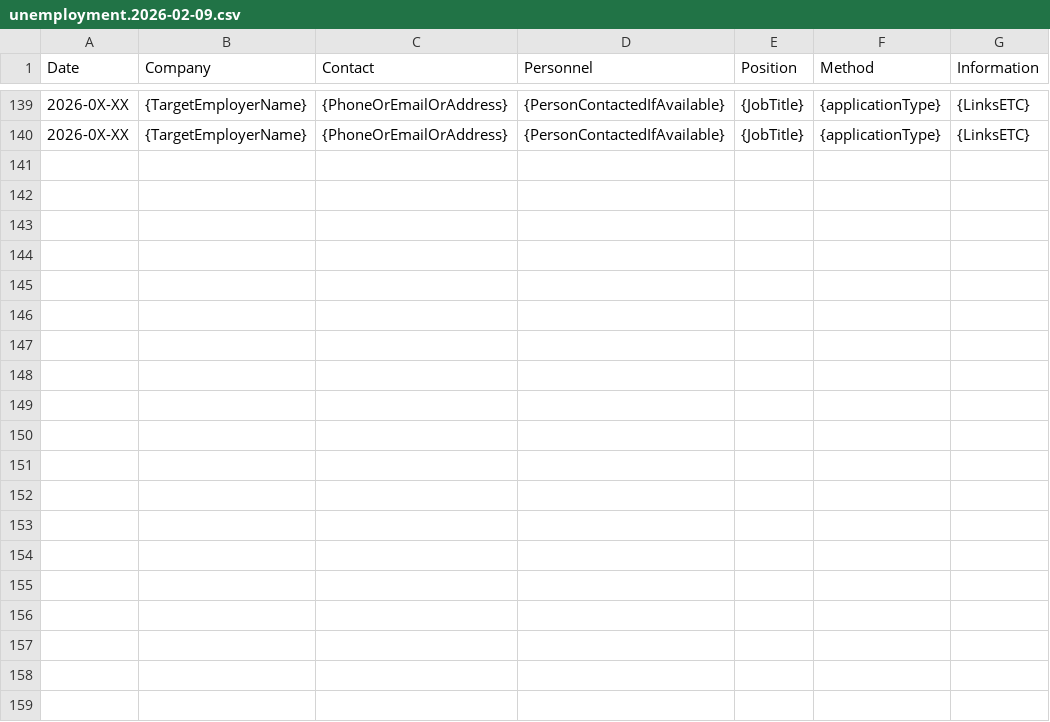
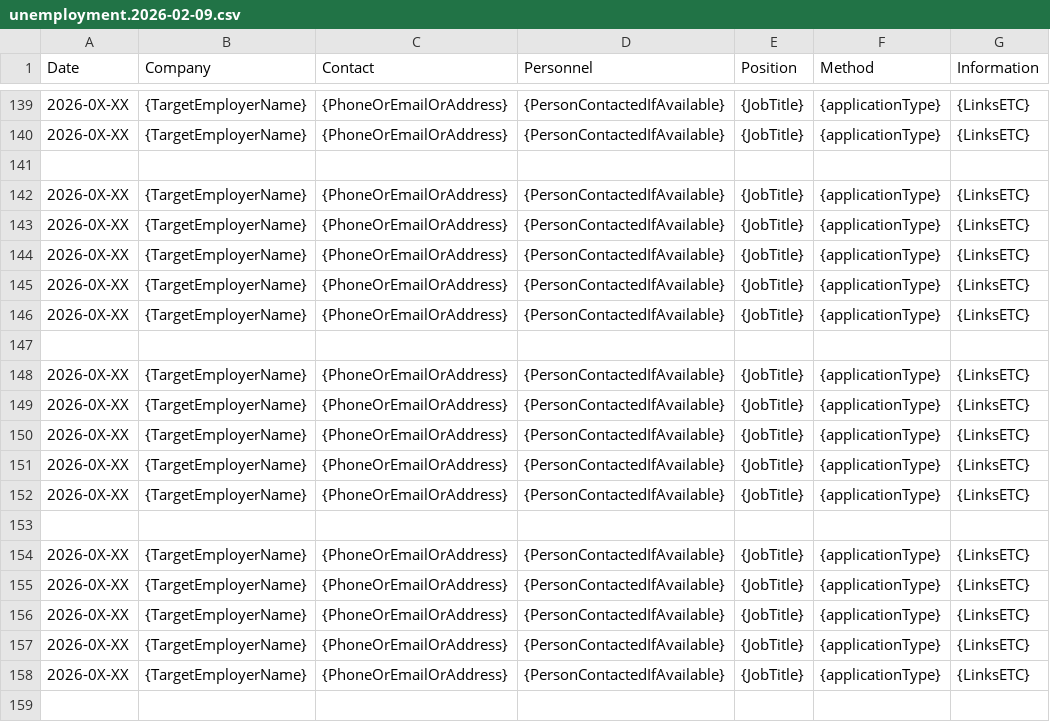
Before and after one commit to cScarlson/cScarlson.github.io, a CSV file: backoffice/unemployment/unemployment.2026-02-09.csv, drawn as a sheet; only a part is shown, gaps mark what is left out; the diff covers the shown part only.

```diff
--- a/backoffice/unemployment/unemployment.2026-02-09.csv
+++ b/backoffice/unemployment/unemployment.2026-02-09.csv
@@ -140 +140,20 @@ Date,           Company,                                    Contact,
 "2026-0X-XX",   "{TargetEmployerName}",                     "{PhoneOrEmailOrAddress}",          "{PersonContactedIfAvailable}",     "{JobTitle}",                                                   "{applicationType}",    "{LinksETC}"
+
+"2026-0X-XX",   "{TargetEmployerName}",                     "{PhoneOrEmailOrAddress}",          "{PersonContactedIfAvailable}",     "{JobTitle}",                                                   "{applicationType}",    "{LinksETC}"
+"2026-0X-XX",   "{TargetEmployerName}",                     "{PhoneOrEmailOrAddress}",          "{PersonContactedIfAvailable}",     "{JobTitle}",                                                   "{applicationType}",    "{LinksETC}"
+"2026-0X-XX",   "{TargetEmployerName}",                     "{PhoneOrEmailOrAddress}",          "{PersonContactedIfAvailable}",     "{JobTitle}",                                                   "{applicationType}",    "{LinksETC}"
+"2026-0X-XX",   "{TargetEmployerName}",                     "{PhoneOrEmailOrAddress}",          "{PersonContactedIfAvailable}",     "{JobTitle}",                                                   "{applicationType}",    "{LinksETC}"
+"2026-0X-XX",   "{TargetEmployerName}",                     "{PhoneOrEmailOrAddress}",          "{PersonContactedIfAvailable}",     "{JobTitle}",                                                   "{applicationType}",    "{LinksETC}"
+
+"2026-0X-XX",   "{TargetEmployerName}",                     "{PhoneOrEmailOrAddress}",          "{PersonContactedIfAvailable}",     "{JobTitle}",                                                   "{applicationType}",    "{LinksETC}"
+"2026-0X-XX",   "{TargetEmployerName}",                     "{PhoneOrEmailOrAddress}",          "{PersonContactedIfAvailable}",     "{JobTitle}",                                                   "{applicationType}",    "{LinksETC}"
+"2026-0X-XX",   "{TargetEmployerName}",                     "{PhoneOrEmailOrAddress}",          "{PersonContactedIfAvailable}",     "{JobTitle}",                                                   "{applicationType}",    "{LinksETC}"
+"2026-0X-XX",   "{TargetEmployerName}",                     "{PhoneOrEmailOrAddress}",          "{PersonContactedIfAvailable}",     "{JobTitle}",                                                   "{applicationType}",    "{LinksETC}"
+"2026-0X-XX",   "{TargetEmployerName}",                     "{PhoneOrEmailOrAddress}",          "{PersonContactedIfAvailable}",     "{JobTitle}",                                                   "{applicationType}",    "{LinksETC}"
+
+"2026-0X-XX",   "{TargetEmployerName}",                     "{PhoneOrEmailOrAddress}",          "{PersonContactedIfAvailable}",     "{JobTitle}",                                                   "{applicationType}",    "{LinksETC}"
+"2026-0X-XX",   "{TargetEmployerName}",                     "{PhoneOrEmailOrAddress}",          "{PersonContactedIfAvailable}",     "{JobTitle}",                                                   "{applicationType}",    "{LinksETC}"
+"2026-0X-XX",   "{TargetEmployerName}",                     "{PhoneOrEmailOrAddress}",          "{PersonContactedIfAvailable}",     "{JobTitle}",                                                   "{applicationType}",    "{LinksETC}"
+"2026-0X-XX",   "{TargetEmployerName}",                     "{PhoneOrEmailOrAddress}",          "{PersonContactedIfAvailable}",     "{JobTitle}",                                                   "{applicationType}",    "{LinksETC}"
+"2026-0X-XX",   "{TargetEmployerName}",                     "{PhoneOrEmailOrAddress}",          "{PersonContactedIfAvailable}",     "{JobTitle}",                                                   "{applicationType}",    "{LinksETC}"
+
```
Also changed, not shown: 11 added rows elsewhere in this file, 5 other files.
